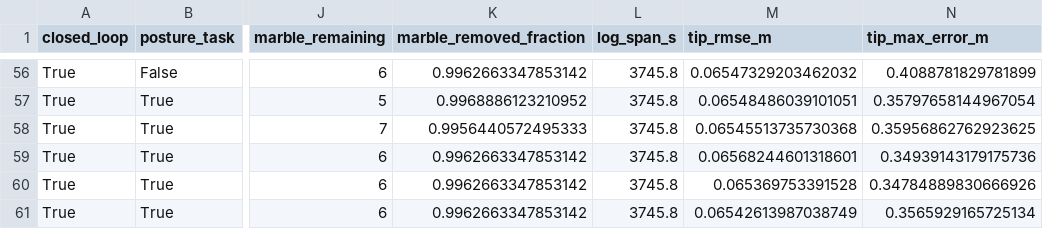
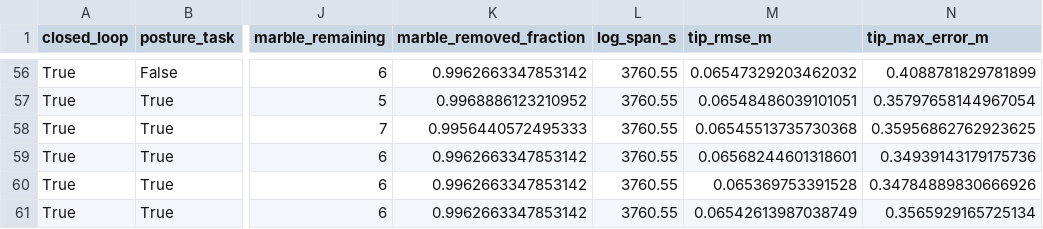
Before and after one commit to Aokiri/sculptor-robot, a CSV file: results/06_control_comparison/runs.csv, drawn as a sheet; only a part is shown, gaps mark what is left out; the diff covers the shown part only; the diff names each change by its address in the sheet, - before the commit and + after, or states it on an @@ line.

```diff
--- a/results/06_control_comparison/runs.csv
+++ b/results/06_control_comparison/runs.csv
-L56:L61 (log_span_s): 3745.8
+L56:L61 (log_span_s): 3760.55
```
Also changed, not shown: 104 edited cells elsewhere in this file, 2 other files.
